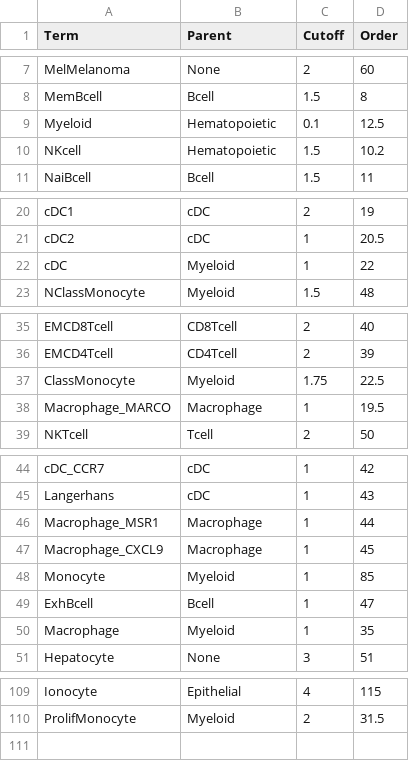
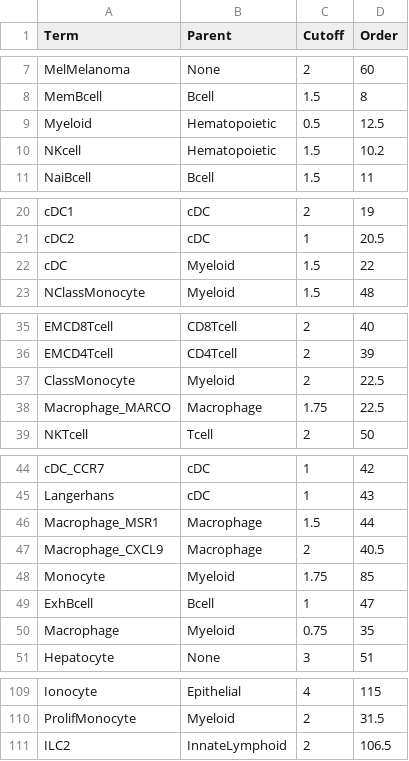
Before and after one commit to paulgeser/besca-bfg, a TSV file: besca/datasets/genesets/CellNames_scseqCMs6_config.mouse.tsv, drawn as a sheet; only a part is shown, gaps mark what is left out; the diff covers the shown part only.

Commit message:
Adjusted signatures for annotation of mouse liver cancer data
Former-commit-id: 0b581fe0684bd892c47899acf6f029f3f3511d08

```diff
--- a/besca/datasets/genesets/CellNames_scseqCMs6_config.mouse.tsv
+++ b/besca/datasets/genesets/CellNames_scseqCMs6_config.mouse.tsv
@@ -8,3 +8,3 @@ MelMelanoma	None	2	60
 MemBcell	Bcell	1.5	8
-Myeloid	Hematopoietic	0.1	12.5
+Myeloid	Hematopoietic	0.5	12.5
 NKcell	Hematopoietic	1.5	10.2
@@ -21,3 +21,3 @@ cDC1	cDC	2	19
 cDC2	cDC	1	20.5
-cDC	Myeloid	1	22
+cDC	Myeloid	1.5	22
 NClassMonocyte	Myeloid	1.5	48
@@ -36,4 +36,4 @@ EMCD8Tcell	CD8Tcell	2	40
 EMCD4Tcell	CD4Tcell	2	39
-ClassMonocyte	Myeloid	1.75	22.5
-Macrophage_MARCO	Macrophage	1	19.5
+ClassMonocyte	Myeloid	2	22.5
+Macrophage_MARCO	Macrophage	1.75	22.5
 NKTcell	Tcell	2	50
@@ -45,7 +45,7 @@ cDC_CCR7	cDC	1	42
 Langerhans	cDC	1	43
-Macrophage_MSR1	Macrophage	1	44
-Macrophage_CXCL9	Macrophage	1	45
-Monocyte	Myeloid	1	85
+Macrophage_MSR1	Macrophage	1.5	44
+Macrophage_CXCL9	Macrophage	2	40.5
+Monocyte	Myeloid	1.75	85
 ExhBcell	Bcell	1	47
-Macrophage	Myeloid	1	35
+Macrophage	Myeloid	0.75	35
 Hepatocyte	None	3	51
@@ -110 +110,2 @@ Ionocyte	Epithelial	4	115
 ProlifMonocyte	Myeloid	2	31.5
+ILC2	InnateLymphoid	2	106.5
```
Also changed, not shown: 1 edited cell elsewhere in this file, besca/datasets/genesets/CellNames_scseqCMs6_config.tsv, 3 other files.
